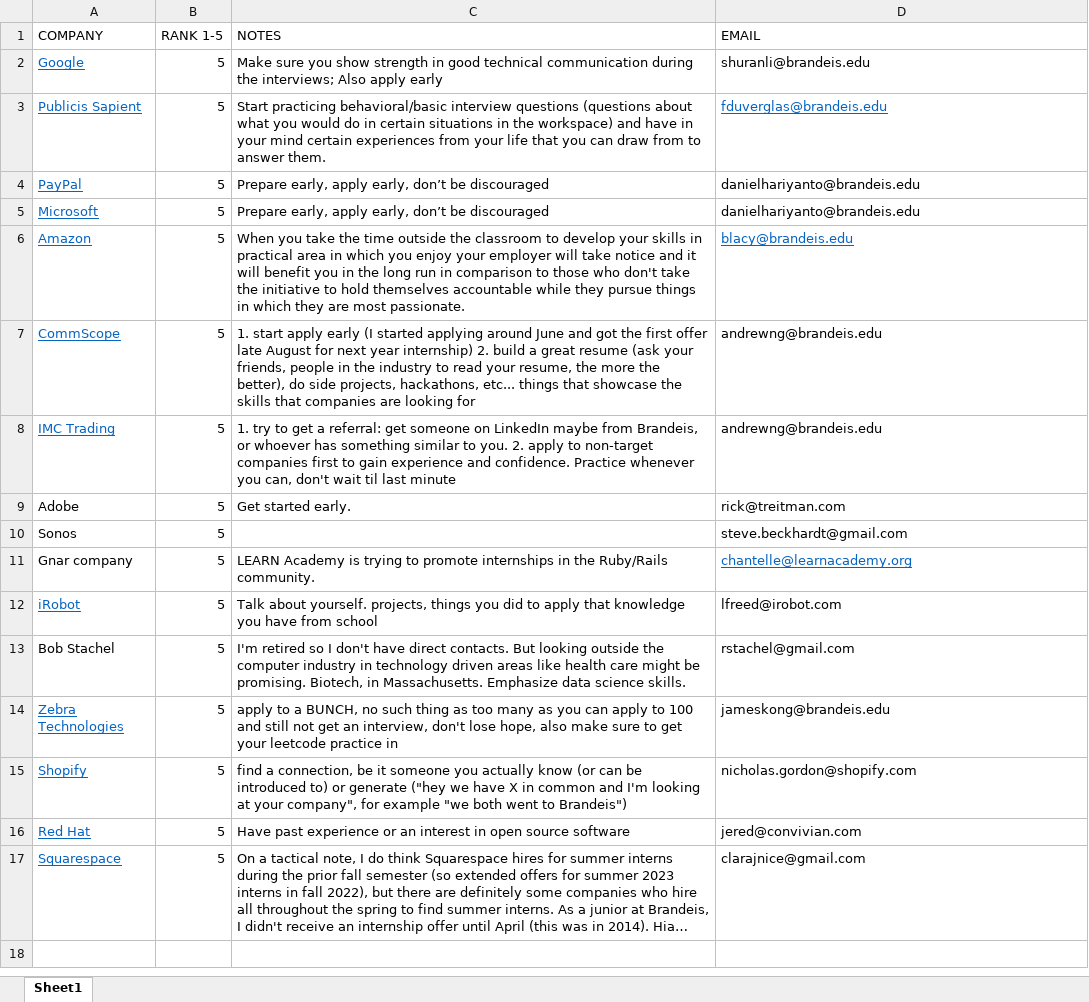
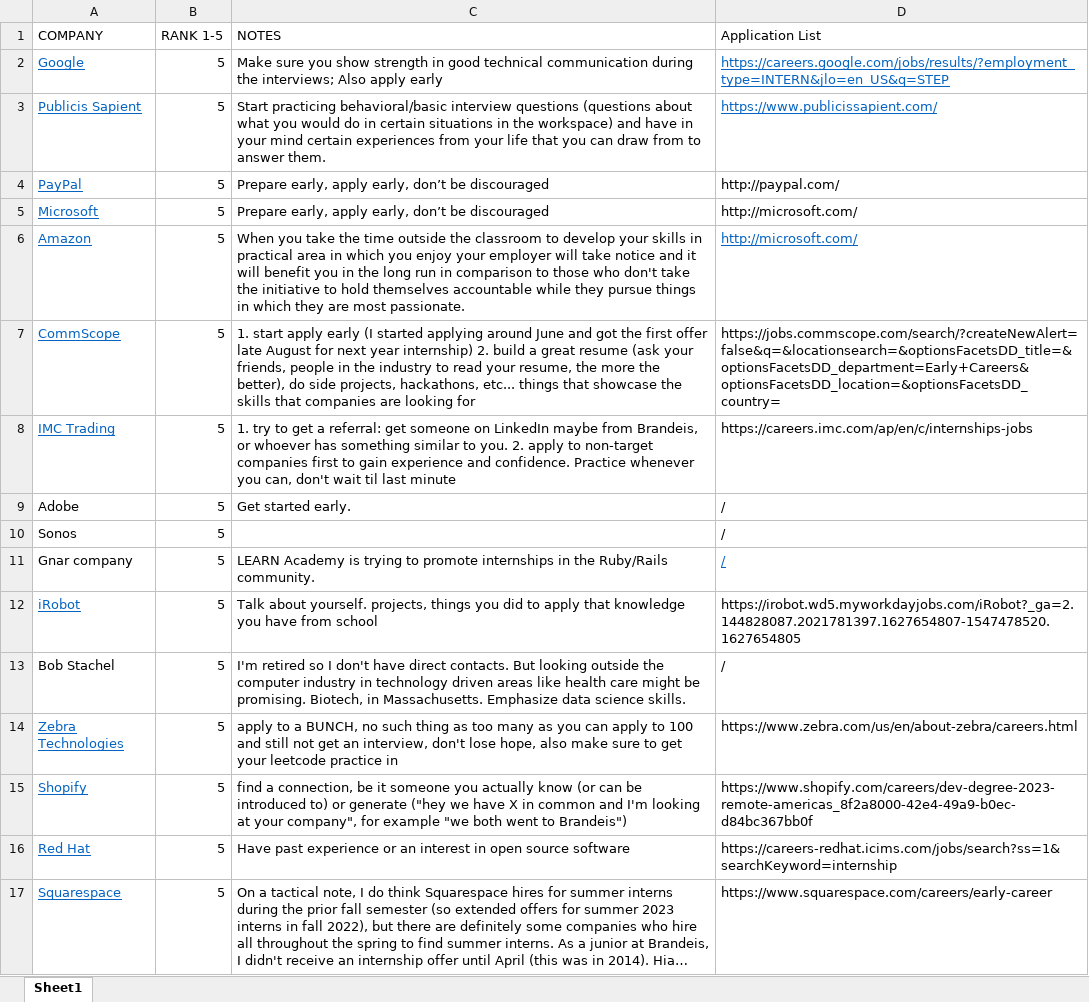
Before and after one commit to jimkellypercine/Brandeis_internship_search, an Excel workbook: Internship_list.xlsx, sheet Sheet1, drawn as a sheet; long unchanged cells end in …; values as stored, in another font and other column widths than the file's, no borders; the diff names each change by its address in the sheet, - before the commit and + after, or states it on an @@ line.

Commit message:
update with new column

```diff
--- a/Internship_list.xlsx (sheet Sheet1)
+++ b/Internship_list.xlsx (sheet Sheet1)
-D1: EMAIL
+D1: Application List
-D2 (Application List): shuranli@brandeis.edu
+D2 (Application List): https://careers.google.com/jobs/results/?employment_type=INTERN&jlo=en_US&q=STEP
@@ D2 underline: off → on, text colour: black → #0563C1 @@
-D3 (Application List): fduverglas@brandeis.edu
+D3 (Application List): https://www.publicissapient.com/
-D4 (Application List): danielhariyanto@brandeis.edu
+D4 (Application List): http://paypal.com/
-D5 (Application List): danielhariyanto@brandeis.edu
+D5 (Application List): http://microsoft.com/
-D6 (Application List): blacy@brandeis.edu
+D6 (Application List): http://microsoft.com/
-D7 (Application List): andrewng@brandeis.edu
+D7 (Application List): https://jobs.commscope.com/search/?createNewAlert=false&q=&locationsearch=&optionsFacetsDD_title=&optionsFacetsDD_department=Early+Careers&optionsFacetsDD_location=&optionsFacetsDD_country=
-D8 (Application List): andrewng@brandeis.edu
+D8 (Application List): https://careers.imc.com/ap/en/c/internships-jobs
-D9 (Application List): rick@treitman.com
+D9 (Application List): /
-D10 (Application List): steve.beckhardt@gmail.com
+D10 (Application List): /
-D11 (Application List): chantelle@learnacademy.org
+D11 (Application List): /
-D12 (Application List): lfreed@irobot.com
+D12 (Application List): https://irobot.wd5.myworkdayjobs.com/iRobot?_ga=2.144828087.2021781397.1627654807-1547478520.1627654805
-D13 (Application List): rstachel@gmail.com
+D13 (Application List): /
-D14 (Application List): jameskong@brandeis.edu
+D14 (Application List): https://www.zebra.com/us/en/about-zebra/careers.html
-D15 (Application List): nicholas.gordon@shopify.com
+D15 (Application List): https://www.shopify.com/careers/dev-degree-2023-remote-americas_8f2a8000-42e4-49a9-b0ec-d84bc367bb0f
-D16 (Application List): jered@convivian.com
+D16 (Application List): https://careers-redhat.icims.com/jobs/search?ss=1&searchKeyword=internship
-D17 (Application List): clarajnice@gmail.com
+D17 (Application List): https://www.squarespace.com/careers/early-career
```
